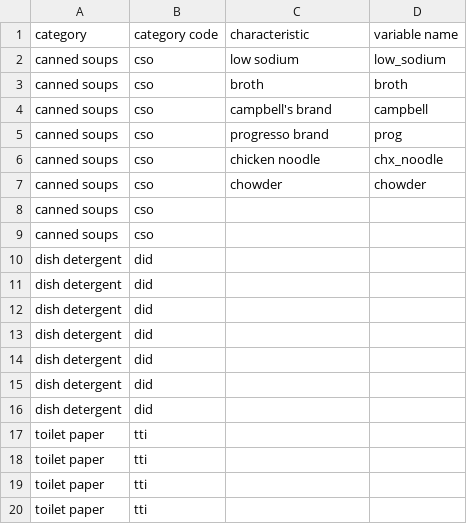
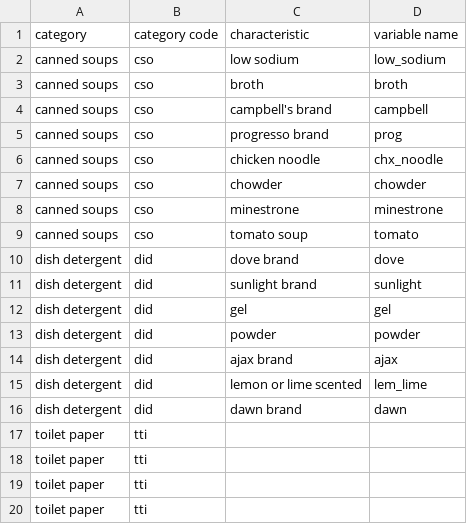
Before and after one commit to yifanx0/CPG_project, a CSV file: documentation/product_char_index.csv, drawn as a sheet; only a part is shown.

Commit message:
working on index

```diff
--- a/documentation/product_char_index.csv
+++ b/documentation/product_char_index.csv
@@ -7,11 +7,11 @@ canned soups,cso,chicken noodle,chx_noodle
 canned soups,cso,chowder,chowder
-canned soups,cso,,
-canned soups,cso,,
-dish detergent,did,,
-dish detergent,did,,
-dish detergent,did,,
-dish detergent,did,,
-dish detergent,did,,
-dish detergent,did,,
-dish detergent,did,,
+canned soups,cso,minestrone,minestrone
+canned soups,cso,tomato soup,tomato
+dish detergent,did,dove brand,dove
+dish detergent,did,sunlight brand,sunlight
+dish detergent,did,gel,gel
+dish detergent,did,powder,powder
+dish detergent,did,ajax brand,ajax
+dish detergent,did,lemon or lime scented,lem_lime
+dish detergent,did,dawn brand,dawn
 toilet paper,tti,,
```
